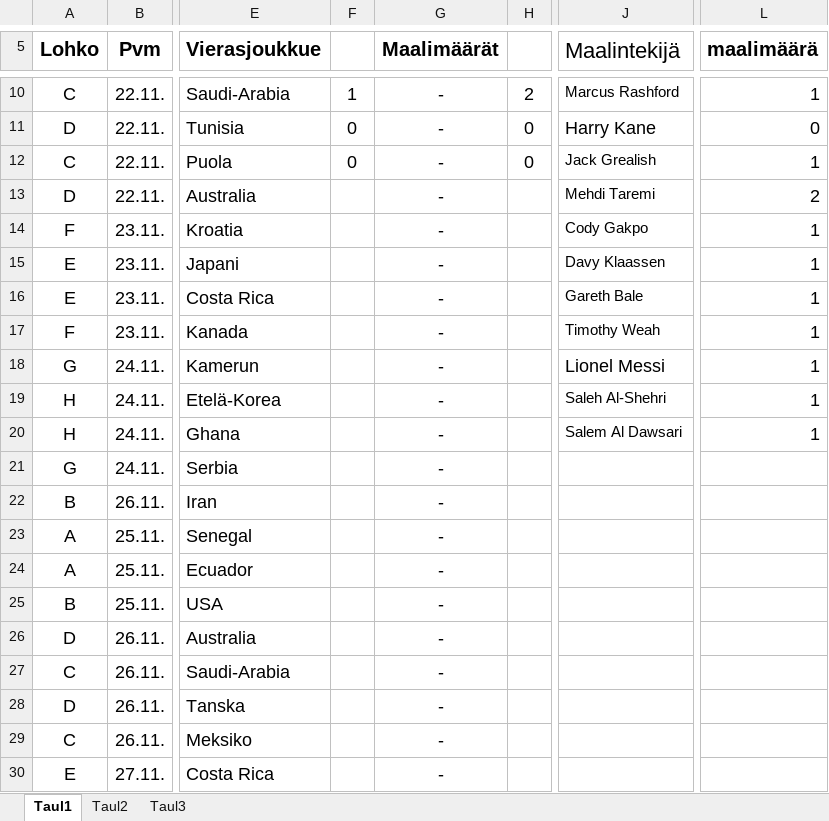
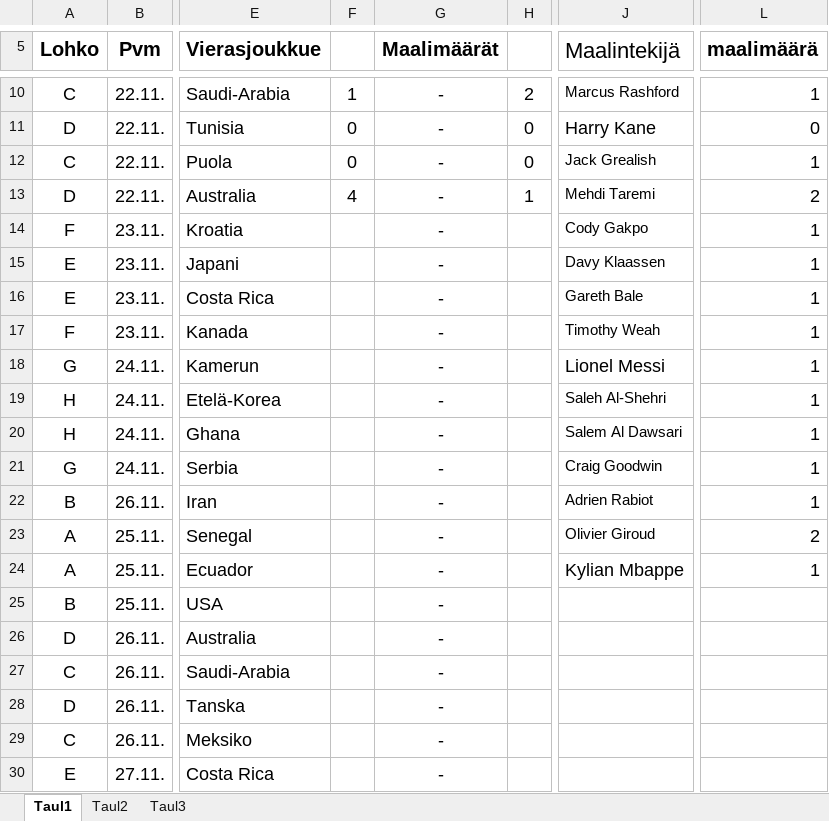
Before and after one commit to Pedusal/wc2022, an Excel workbook: Data/11oikearivi.xlsx, sheet Taul1, drawn as a sheet; only a part is shown, gaps mark what is left out; values as stored, in another font and other column widths than the file's, no borders; the diff names each change by its address in the sheet, - before the commit and + after, or states it on an @@ line.

```diff
--- a/Data/11oikearivi.xlsx (sheet Taul1)
+++ b/Data/11oikearivi.xlsx (sheet Taul1)
-F13: (empty)
+F13: 4
-H13: (empty)
+H13: 1
-J21 (Maalintekijä): (empty)
+J21 (Maalintekijä): Craig Goodwin
-L21:L22 (maalimäärä): (empty)
+L21:L22 (maalimäärä): 1
-J22 (Maalintekijä): (empty)
+J22 (Maalintekijä): Adrien Rabiot
-J23 (Maalintekijä): (empty)
+J23 (Maalintekijä): Olivier Giroud
-L23 (maalimäärä): (empty)
+L23 (maalimäärä): 2
-J24 (Maalintekijä): (empty)
+J24 (Maalintekijä): Kylian Mbappe
-L24 (maalimäärä): (empty)
+L24 (maalimäärä): 1
```
Also changed, not shown: 1 other file.
